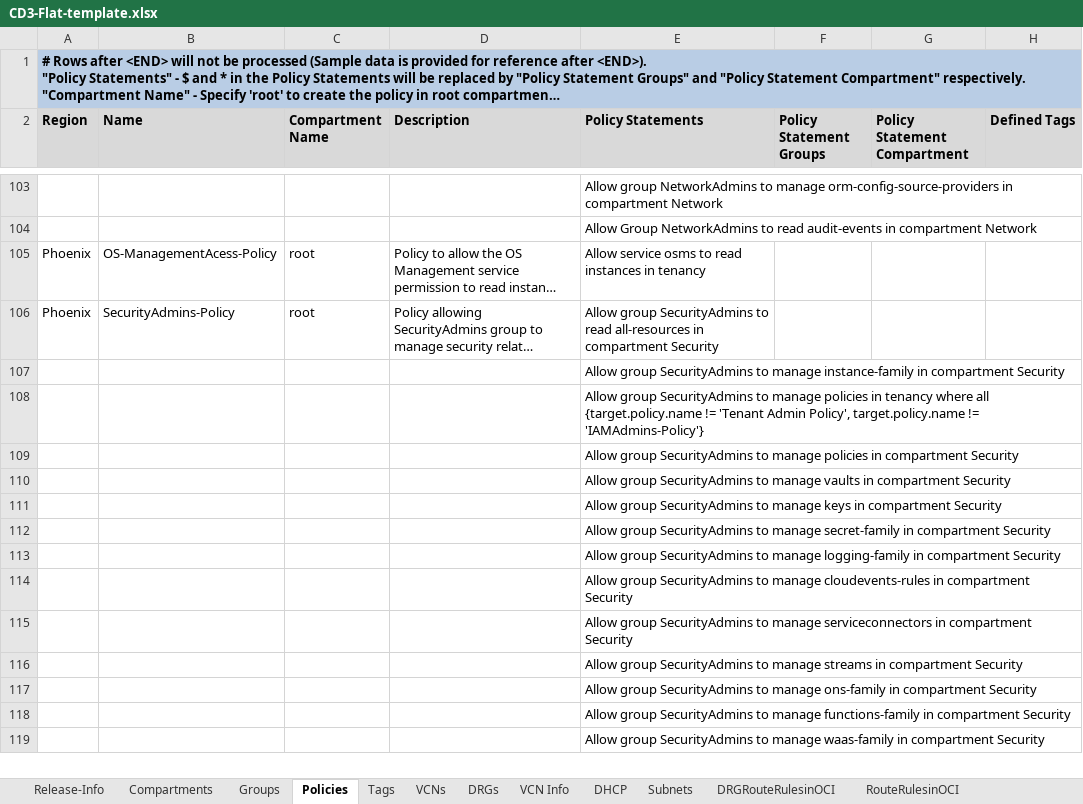
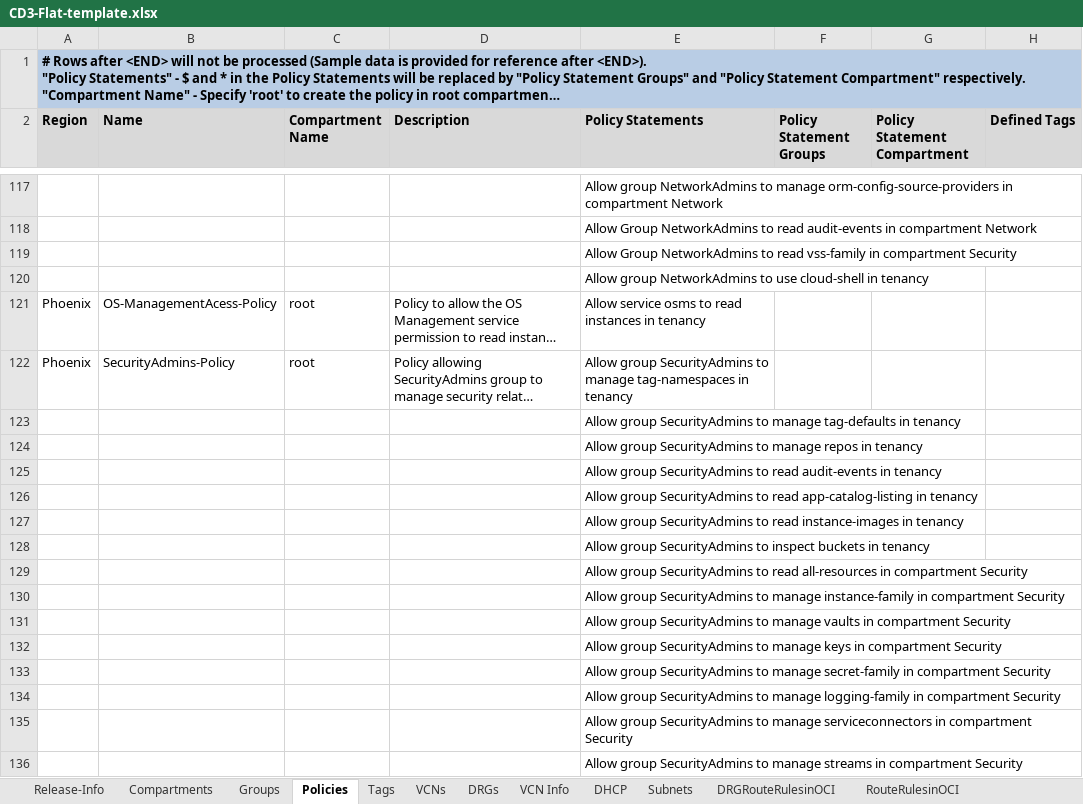
Before and after one commit to oracle-devrel/cd3-automation-toolkit, an Excel workbook: oci_tenancy/SetUpOCI_Via_TF/example/CD3-Flat-template.xlsx, sheet Policies, drawn as a sheet; only a part is shown, gaps mark what is left out; the shorter side is filled out with more unchanged rows; long unchanged cells end in …; values as stored, in another font and other column widths than the file's, no borders; removed rows and columns are numbered as before the commit, all else as after; the diff covers the shown part only; the diff names each change by its address in the sheet, - before the commit and + after, or states it on an @@ line.

```diff
--- a/oci_tenancy/SetUpOCI_Via_TF/example/CD3-Flat-template.xlsx (sheet Policies)
+++ b/oci_tenancy/SetUpOCI_Via_TF/example/CD3-Flat-template.xlsx (sheet Policies)
+row 119:  |  |  |  | Allow Group NetworkAdmins to read vss-family in compartment Security
+row 120:  |  |  |  | Allow group NetworkAdmins to use cloud-shell in tenancy
-E122 (Policy Statements): …SecurityAdmins to read all-resources in compartment Security
+E122 (Policy Statements): …SecurityAdmins to manage tag-namespaces in tenancy
@@ row 126 moved to row 123: Allow group SecurityAdmins to manage tag… @@
+row 124:  |  |  |  | Allow group SecurityAdmins to manage repos in tenancy
@@ row 128 moved to row 125: Allow group SecurityAdmins to read audit… @@
@@ row 131 moved to row 126: Allow group SecurityAdmins to read app-c… @@
@@ row 132 moved to row 127: Allow group SecurityAdmins to read insta… @@
@@ row 133 moved to row 128: Allow group SecurityAdmins to inspect bu… @@
+row 129:  |  |  |  | Allow group SecurityAdmins to read all-resources in compartment Security
-row 108:  |  |  |  | Allow group SecurityAdmins to manage policies in tenancy where all {target.policy.name != 'Tenant Admin Policy', target.policy.name != 'IAMAdmins-Policy'}
-row 109:  |  |  |  | Allow group SecurityAdmins to manage policies in compartment Security
-row 114:  |  |  |  | Allow group SecurityAdmins to manage cloudevents-rules in compartment Security
```
Also changed, not shown: 22 added rows, 7 removed rows, 7 moved rows and 3 edited cells elsewhere in this sheet, sheet Groups, oci_tenancy/SetUpOCI_Via_TF/example/CD3-HubSpoke-template.xlsx, 1 other file.
